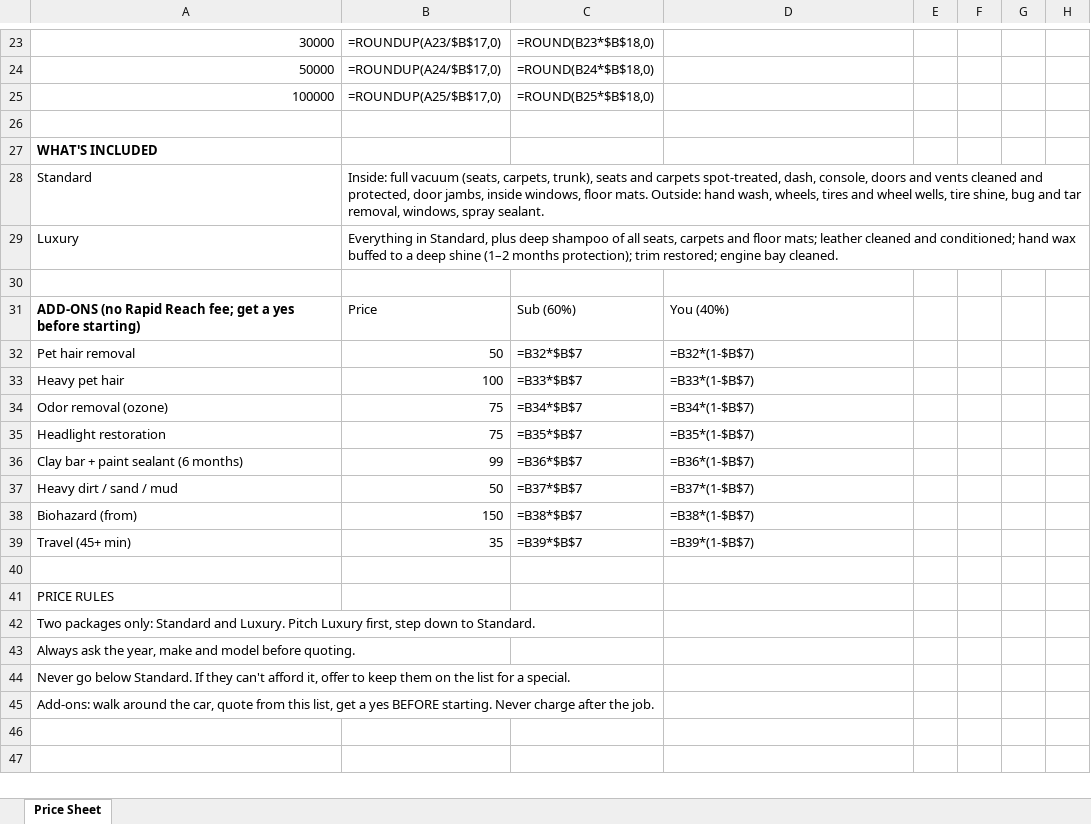
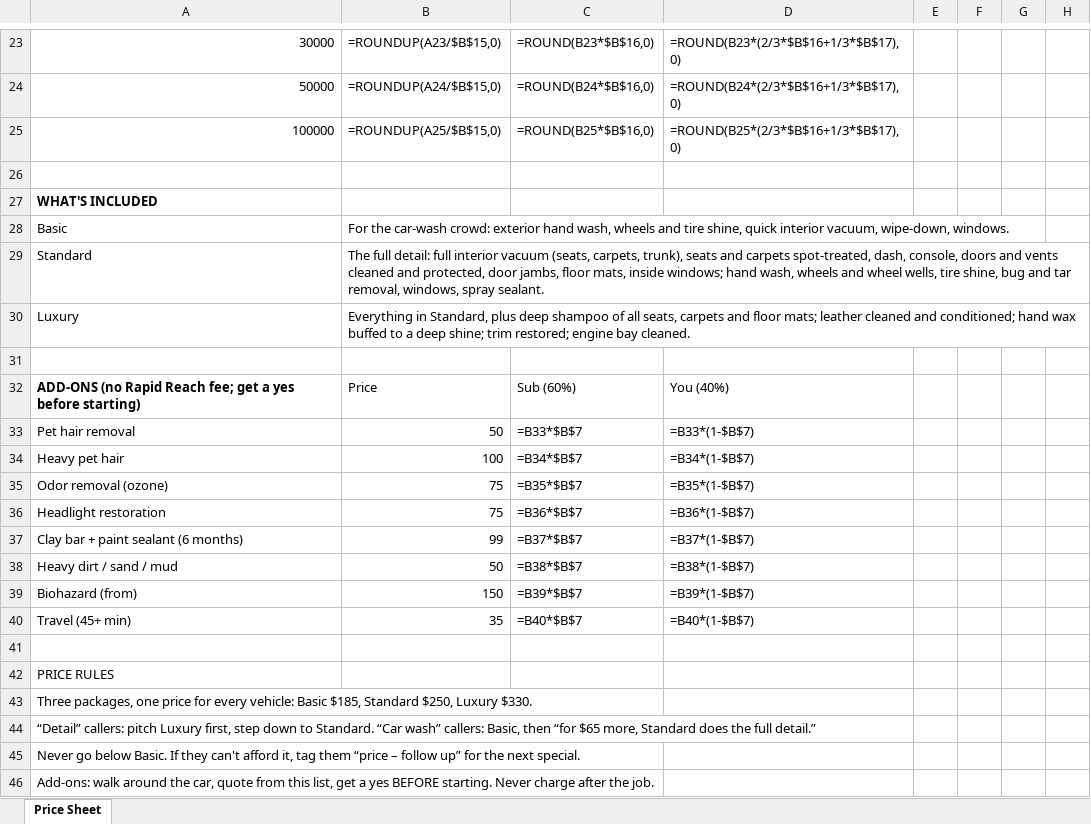
Before and after one commit to Morganf1n/Morgan-s-shi, an Excel workbook: Coastline_Price_Sheet.xlsx, sheet Price Sheet, drawn as a sheet; only a part is shown, gaps mark what is left out; values as stored, in another font and other column widths than the file's, no borders; formulas without a stored value are shown as written; addresses are those after the commit; the diff covers the shown part only; the diff names each change by its address in the sheet, - before the commit and + after, or states it on an @@ line.

```diff
--- a/Coastline_Price_Sheet.xlsx (sheet Price Sheet)
+++ b/Coastline_Price_Sheet.xlsx (sheet Price Sheet)
-B23: =ROUNDUP(A23/$B$17,0)
+B23: =ROUNDUP(A23/$B$15,0)
-C23: =ROUND(B23*$B$18,0)
+C23: =ROUND(B23*$B$16,0)
-D23: (empty)
+D23: =ROUND(B23*(2/3*$B$16+1/3*$B$17),0)
-B24: =ROUNDUP(A24/$B$17,0)
+B24: =ROUNDUP(A24/$B$15,0)
-C24: =ROUND(B24*$B$18,0)
+C24: =ROUND(B24*$B$16,0)
-D24: (empty)
+D24: =ROUND(B24*(2/3*$B$16+1/3*$B$17),0)
-B25: =ROUNDUP(A25/$B$17,0)
+B25: =ROUNDUP(A25/$B$15,0)
-C25: =ROUND(B25*$B$18,0)
+C25: =ROUND(B25*$B$16,0)
-D25: (empty)
+D25: =ROUND(B25*(2/3*$B$16+1/3*$B$17),0)
+row 28: Basic | For the car-wash crowd: exterior hand wash, wheels and tire shine, quick interior vacuum, wipe-down, windows.
-B29: Inside: full vacuum (seats, carpets, trunk), seats and carpets spot-treated, dash, console, doors and vents cleaned and protected, door jambs, inside windows, floor mats. Outside: hand wash, wheels, tires and wheel…
+B29: The full detail: full interior vacuum (seats, carpets, trunk), seats and carpets spot-treated, dash, console, doors and vents cleaned and protected, door jambs, floor mats, inside windows; hand wash, wheels and wheel…
-B30: …a deep shine (1–2 months protection); trim restored;…
+B30: …a deep shine; trim restored;…
-C33: =B32*$B$7
+C33: =B33*$B$7
-D33: =B32*(1-$B$7)
+D33: =B33*(1-$B$7)
-C34: =B33*$B$7
+C34: =B34*$B$7
-D34: =B33*(1-$B$7)
+D34: =B34*(1-$B$7)
-C35: =B34*$B$7
+C35: =B35*$B$7
-D35: =B34*(1-$B$7)
+D35: =B35*(1-$B$7)
-C36: =B35*$B$7
+C36: =B36*$B$7
-D36: =B35*(1-$B$7)
+D36: =B36*(1-$B$7)
-C37: =B36*$B$7
+C37: =B37*$B$7
-D37: =B36*(1-$B$7)
+D37: =B37*(1-$B$7)
-C38: =B37*$B$7
+C38: =B38*$B$7
-D38: =B37*(1-$B$7)
+D38: =B38*(1-$B$7)
-C39: =B38*$B$7
+C39: =B39*$B$7
-D39: =B38*(1-$B$7)
+D39: =B39*(1-$B$7)
-C40: =B39*$B$7
+C40: =B40*$B$7
-D40: =B39*(1-$B$7)
+D40: =B40*(1-$B$7)
-A43: Two packages only: Standard and Luxury. Pitch Luxury first, step down to Standard.
+A43: Three packages, one price for every vehicle: Basic $185, Standard $250, Luxury $330.
-A44: Always ask the year, make and model before quoting.
+A44: “Detail” callers: pitch Luxury first, step down to Standard. “Car wash” callers: Basic, then “for $65 more, Standard does the full detail.”
-A45: …go below Standard. If they can't afford it, offer to keep them on the list for a special.
+A45: …go below Basic. If they can't afford it, tag them “price – follow up” for the next special.
```
Also changed, not shown: 6 added rows, 6 removed rows and 18 edited cells elsewhere in this sheet, Coastline_Closing_Scripts.xlsx, 3 other files.
